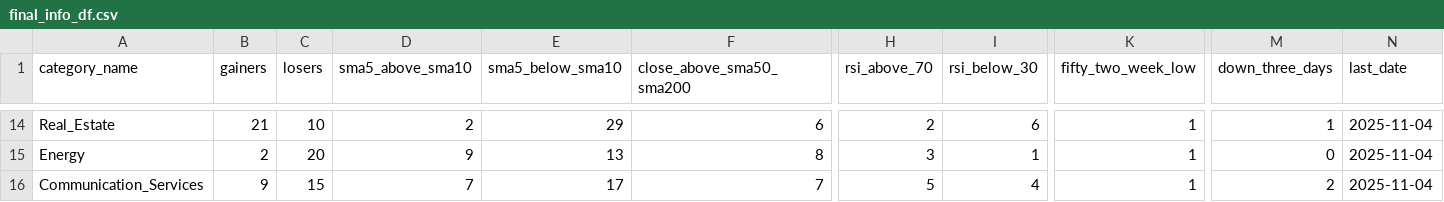
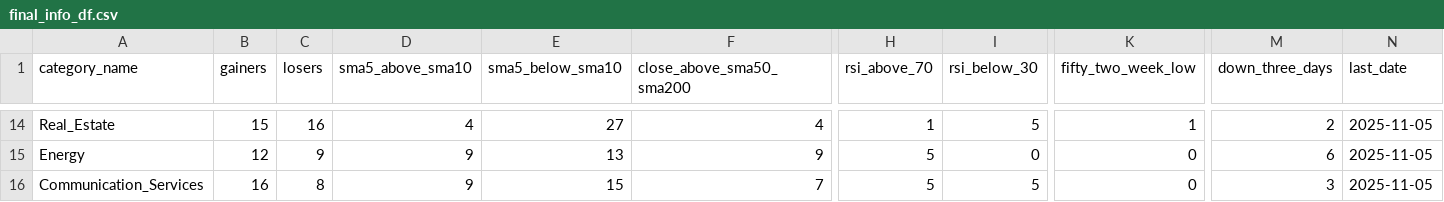
Before and after one commit to bhattathakur/snpdaily, a CSV file: final_info_df.csv, drawn as a sheet; only a part is shown, gaps mark what is left out; the diff covers the shown part only; the diff names each change by its address in the sheet, - before the commit and + after, or states it on an @@ line.

```diff
--- a/final_info_df.csv
+++ b/final_info_df.csv
-B14 (gainers): 21
+B14 (gainers): 15
-C14 (losers): 10
+C14 (losers): 16
-D14 (sma5_above_sma10): 2
+D14 (sma5_above_sma10): 4
-E14 (sma5_below_sma10): 29
+E14 (sma5_below_sma10): 27
-F14 (close_above_sma50_sma200): 6
+F14 (close_above_sma50_sma200): 4
-H14 (rsi_above_70): 2
+H14 (rsi_above_70): 1
-I14 (rsi_below_30): 6
+I14 (rsi_below_30): 5
-M14 (down_three_days): 1
+M14 (down_three_days): 2
-N14:N16 (last_date): 2025-11-04
+N14:N16 (last_date): 2025-11-05
-B15 (gainers): 2
+B15 (gainers): 12
-C15 (losers): 20
+C15 (losers): 9
-F15 (close_above_sma50_sma200): 8
+F15 (close_above_sma50_sma200): 9
-H15 (rsi_above_70): 3
+H15 (rsi_above_70): 5
-I15 (rsi_below_30): 1
+I15 (rsi_below_30): 0
-K15:K16 (fifty_two_week_low): 1
+K15:K16 (fifty_two_week_low): 0
-M15 (down_three_days): 0
+M15 (down_three_days): 6
-B16 (gainers): 9
+B16 (gainers): 16
-C16 (losers): 15
+C16 (losers): 8
-D16 (sma5_above_sma10): 7
+D16 (sma5_above_sma10): 9
-E16 (sma5_below_sma10): 17
+E16 (sma5_below_sma10): 15
-I16 (rsi_below_30): 4
+I16 (rsi_below_30): 5
-M16 (down_three_days): 2
+M16 (down_three_days): 3
```
Also changed, not shown: 132 edited cells elsewhere in this file, df_dow.csv, df_nasdaq100.csv, 3 other files.
